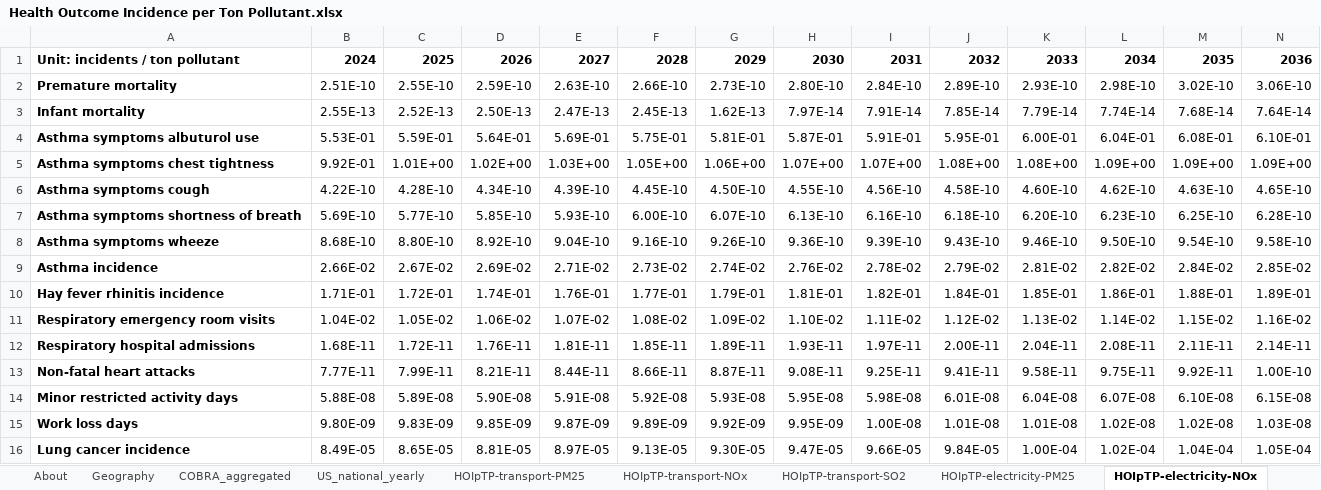
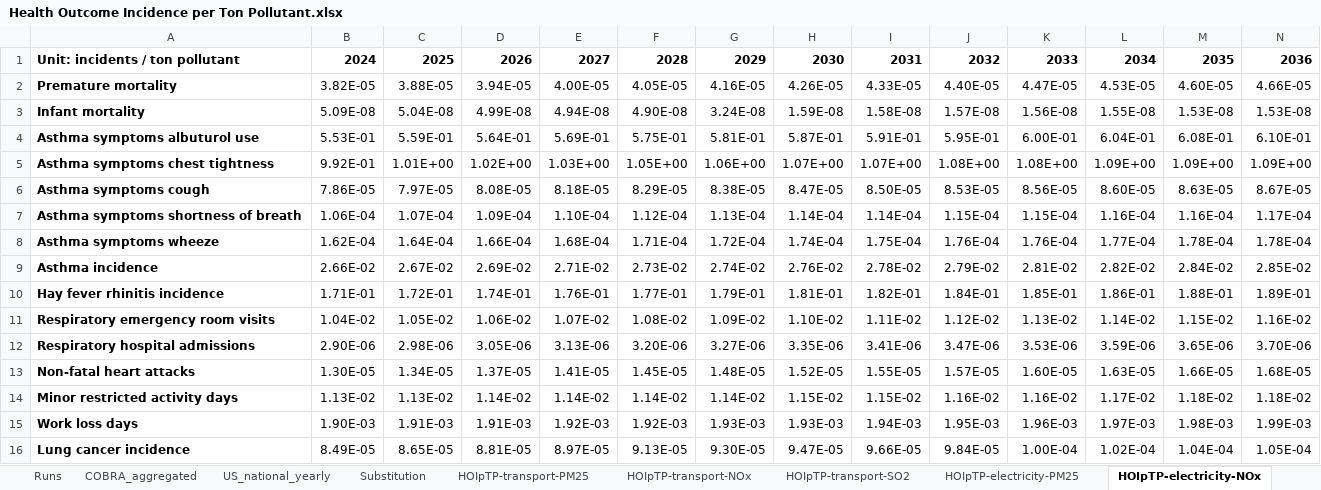
Before and after one commit to EnergyInnovation/eps-vermont, an Excel workbook: InputData/add-outputs/HOIpTP/Health Outcome Incidence per Ton Pollutant.xlsx, sheet HOIpTP-electricity-NOx, drawn as a sheet; only a part is shown; values as stored, in another font and other column widths than the file's, no borders; removed rows and columns are numbered as before the commit, all else as after; rows hold the shown columns only; the diff covers the shown part only; the diff names each change by its address in the sheet, - before the commit and + after, or states it on an @@ line.

```diff
--- a/InputData/add-outputs/HOIpTP/Health Outcome Incidence per Ton Pollutant.xlsx (sheet HOIpTP-electricity-NOx)
+++ b/InputData/add-outputs/HOIpTP/Health Outcome Incidence per Ton Pollutant.xlsx (sheet HOIpTP-electricity-NOx)
+sheet tab: Runs
+sheet tab: Substitution
-row 2: Premature mortality | 2.51E-10 | 2.55E-10 | 2.59E-10 | 2.63E-10 | 2.66E-10 | 2.73E-10 | 2.80E-10 | 2.84E-10 | 2.89E-10 | 2.93E-10 | 2.98E-10 | 3.02E-10 | 3.06E-10
-row 3: Infant mortality | 2.55E-13 | 2.52E-13 | 2.50E-13 | 2.47E-13 | 2.45E-13 | 1.62E-13 | 7.97E-14 | 7.91E-14 | 7.85E-14 | 7.79E-14 | 7.74E-14 | 7.68E-14 | 7.64E-14
+row 2: Premature mortality | 3.82E-05 | 3.88E-05 | 3.94E-05 | 4.00E-05 | 4.05E-05 | 4.16E-05 | 4.26E-05 | 4.33E-05 | 4.40E-05 | 4.47E-05 | 4.53E-05 | 4.60E-05 | 4.66E-05
+row 3: Infant mortality | 5.09E-08 | 5.04E-08 | 4.99E-08 | 4.94E-08 | 4.90E-08 | 3.24E-08 | 1.59E-08 | 1.58E-08 | 1.57E-08 | 1.56E-08 | 1.55E-08 | 1.53E-08 | 1.53E-08
-row 6: Asthma symptoms cough | 4.22E-10 | 4.28E-10 | 4.34E-10 | 4.39E-10 | 4.45E-10 | 4.50E-10 | 4.55E-10 | 4.56E-10 | 4.58E-10 | 4.60E-10 | 4.62E-10 | 4.63E-10 | 4.65E-10
-row 7: Asthma symptoms shortness of breath | 5.69E-10 | 5.77E-10 | 5.85E-10 | 5.93E-10 | 6.00E-10 | 6.07E-10 | 6.13E-10 | 6.16E-10 | 6.18E-10 | 6.20E-10 | 6.23E-10 | 6.25E-10 | 6.28E-10
-row 8: Asthma symptoms wheeze | 8.68E-10 | 8.80E-10 | 8.92E-10 | 9.04E-10 | 9.16E-10 | 9.26E-10 | 9.36E-10 | 9.39E-10 | 9.43E-10 | 9.46E-10 | 9.50E-10 | 9.54E-10 | 9.58E-10
+row 6: Asthma symptoms cough | 7.86E-05 | 7.97E-05 | 8.08E-05 | 8.18E-05 | 8.29E-05 | 8.38E-05 | 8.47E-05 | 8.50E-05 | 8.53E-05 | 8.56E-05 | 8.60E-05 | 8.63E-05 | 8.67E-05
+row 7: Asthma symptoms shortness of breath | 1.06E-04 | 1.07E-04 | 1.09E-04 | 1.10E-04 | 1.12E-04 | 1.13E-04 | 1.14E-04 | 1.14E-04 | 1.15E-04 | 1.15E-04 | 1.16E-04 | 1.16E-04 | 1.17E-04
+row 8: Asthma symptoms wheeze | 1.62E-04 | 1.64E-04 | 1.66E-04 | 1.68E-04 | 1.71E-04 | 1.72E-04 | 1.74E-04 | 1.75E-04 | 1.76E-04 | 1.76E-04 | 1.77E-04 | 1.78E-04 | 1.78E-04
-row 12: Respiratory hospital admissions | 1.68E-11 | 1.72E-11 | 1.76E-11 | 1.81E-11 | 1.85E-11 | 1.89E-11 | 1.93E-11 | 1.97E-11 | 2.00E-11 | 2.04E-11 | 2.08E-11 | 2.11E-11 | 2.14E-11
-row 13: Non-fatal heart attacks | 7.77E-11 | 7.99E-11 | 8.21E-11 | 8.44E-11 | 8.66E-11 | 8.87E-11 | 9.08E-11 | 9.25E-11 | 9.41E-11 | 9.58E-11 | 9.75E-11 | 9.92E-11 | 1.00E-10
-row 14: Minor restricted activity days | 5.88E-08 | 5.89E-08 | 5.90E-08 | 5.91E-08 | 5.92E-08 | 5.93E-08 | 5.95E-08 | 5.98E-08 | 6.01E-08 | 6.04E-08 | 6.07E-08 | 6.10E-08 | 6.15E-08
-row 15: Work loss days | 9.80E-09 | 9.83E-09 | 9.85E-09 | 9.87E-09 | 9.89E-09 | 9.92E-09 | 9.95E-09 | 1.00E-08 | 1.01E-08 | 1.01E-08 | 1.02E-08 | 1.02E-08 | 1.03E-08
+row 12: Respiratory hospital admissions | 2.90E-06 | 2.98E-06 | 3.05E-06 | 3.13E-06 | 3.20E-06 | 3.27E-06 | 3.35E-06 | 3.41E-06 | 3.47E-06 | 3.53E-06 | 3.59E-06 | 3.65E-06 | 3.70E-06
+row 13: Non-fatal heart attacks | 1.30E-05 | 1.34E-05 | 1.37E-05 | 1.41E-05 | 1.45E-05 | 1.48E-05 | 1.52E-05 | 1.55E-05 | 1.57E-05 | 1.60E-05 | 1.63E-05 | 1.66E-05 | 1.68E-05
+row 14: Minor restricted activity days | 1.13E-02 | 1.13E-02 | 1.14E-02 | 1.14E-02 | 1.14E-02 | 1.14E-02 | 1.15E-02 | 1.15E-02 | 1.16E-02 | 1.16E-02 | 1.17E-02 | 1.18E-02 | 1.18E-02
+row 15: Work loss days | 1.90E-03 | 1.91E-03 | 1.91E-03 | 1.92E-03 | 1.92E-03 | 1.93E-03 | 1.93E-03 | 1.94E-03 | 1.95E-03 | 1.96E-03 | 1.97E-03 | 1.98E-03 | 1.99E-03
```
Also changed, not shown: 1 added row and 1 removed row elsewhere in this sheet, sheet HOIpTP-electricity-SO2, sheet COBRA_aggregated, sheet About, other sheet tabs, formulas that keep their value, 2 other files.
